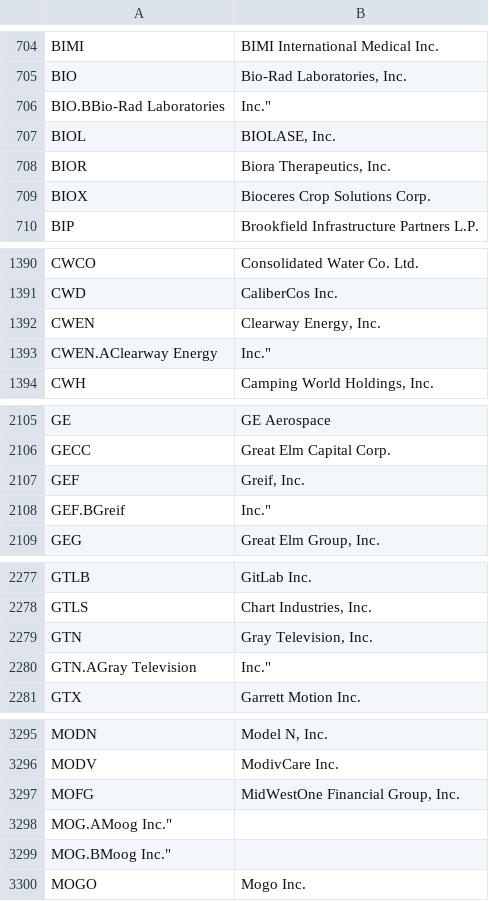
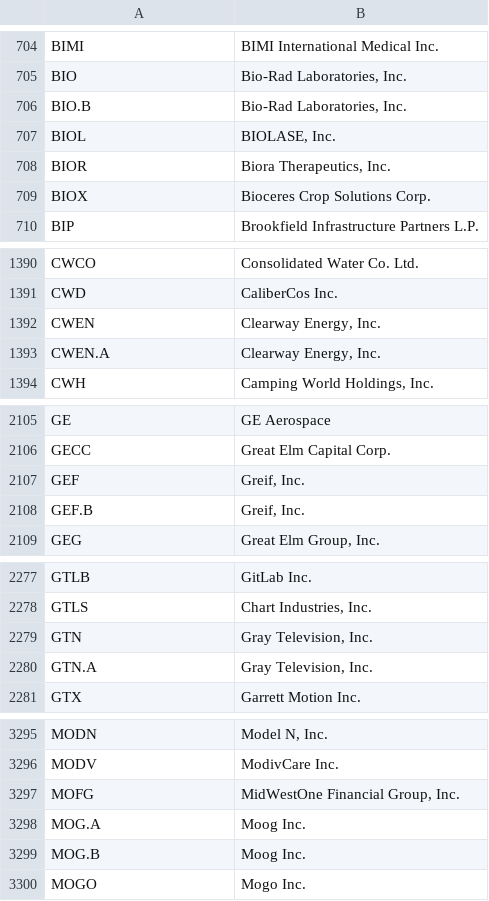
Before and after one commit to jrwiegand/jrwiegand, a CSV file: data/files/stocks.csv, drawn as a sheet; only a part is shown, gaps mark what is left out; the diff covers the shown part only.

```diff
--- a/data/files/stocks.csv
+++ b/data/files/stocks.csv
@@ -705,3 +705,3 @@
 "BIO","Bio-Rad Laboratories, Inc."
-"BIO.B"Bio-Rad Laboratories, Inc."
+"BIO.B","Bio-Rad Laboratories, Inc."
 "BIOL","BIOLASE, Inc."
@@ -1392,3 +1392,3 @@
 "CWEN","Clearway Energy, Inc."
-"CWEN.A"Clearway Energy, Inc."
+"CWEN.A","Clearway Energy, Inc."
 "CWH","Camping World Holdings, Inc."
@@ -2107,3 +2107,3 @@
 "GEF","Greif, Inc."
-"GEF.B"Greif, Inc."
+"GEF.B","Greif, Inc."
 "GEG","Great Elm Group, Inc."
@@ -2279,3 +2279,3 @@
 "GTN","Gray Television, Inc."
-"GTN.A"Gray Television, Inc."
+"GTN.A","Gray Television, Inc."
 "GTX","Garrett Motion Inc."
@@ -3297,4 +3297,4 @@
 "MOFG","MidWestOne Financial Group, Inc."
-"MOG.A"Moog Inc."
-"MOG.B"Moog Inc."
+"MOG.A","Moog Inc."
+"MOG.B","Moog Inc."
 "MOGO","Mogo Inc."
```
Also changed, not shown: 18 added rows, 18 removed rows and 2 edited cells elsewhere in this file, 1 other file.
